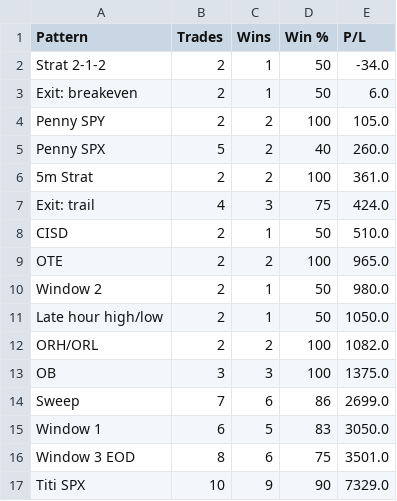
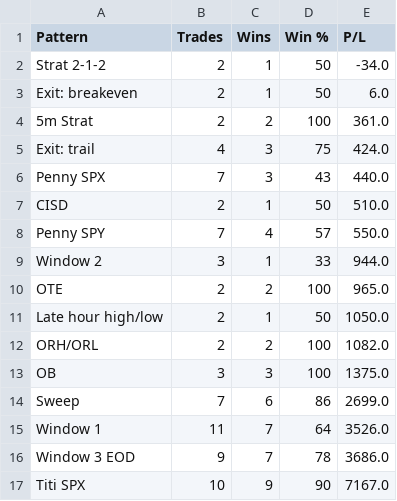
Before and after one commit to thetrinmillenia/belle-backtest, a CSV file: results/pattern_stats.csv, drawn as a sheet.

```diff
--- a/results/pattern_stats.csv
+++ b/results/pattern_stats.csv
@@ -3,9 +3,9 @@ Strat 2-1-2,2,1,50,-34.0
 Exit: breakeven,2,1,50,6.0
-Penny SPY,2,2,100,105.0
-Penny SPX,5,2,40,260.0
 5m Strat,2,2,100,361.0
 Exit: trail,4,3,75,424.0
+Penny SPX,7,3,43,440.0
 CISD,2,1,50,510.0
+Penny SPY,7,4,57,550.0
+Window 2,3,1,33,944.0
 OTE,2,2,100,965.0
-Window 2,2,1,50,980.0
 Late hour high/low,2,1,50,1050.0
@@ -14,4 +14,4 @@ OB,3,3,100,1375.0
 Sweep,7,6,86,2699.0
-Window 1,6,5,83,3050.0
-Window 3 EOD,8,6,75,3501.0
-Titi SPX,10,9,90,7329.0
+Window 1,11,7,64,3526.0
+Window 3 EOD,9,7,78,3686.0
+Titi SPX,10,9,90,7167.0
```
Also changed, not shown: results/loss_library.csv, results/win_library.csv.
